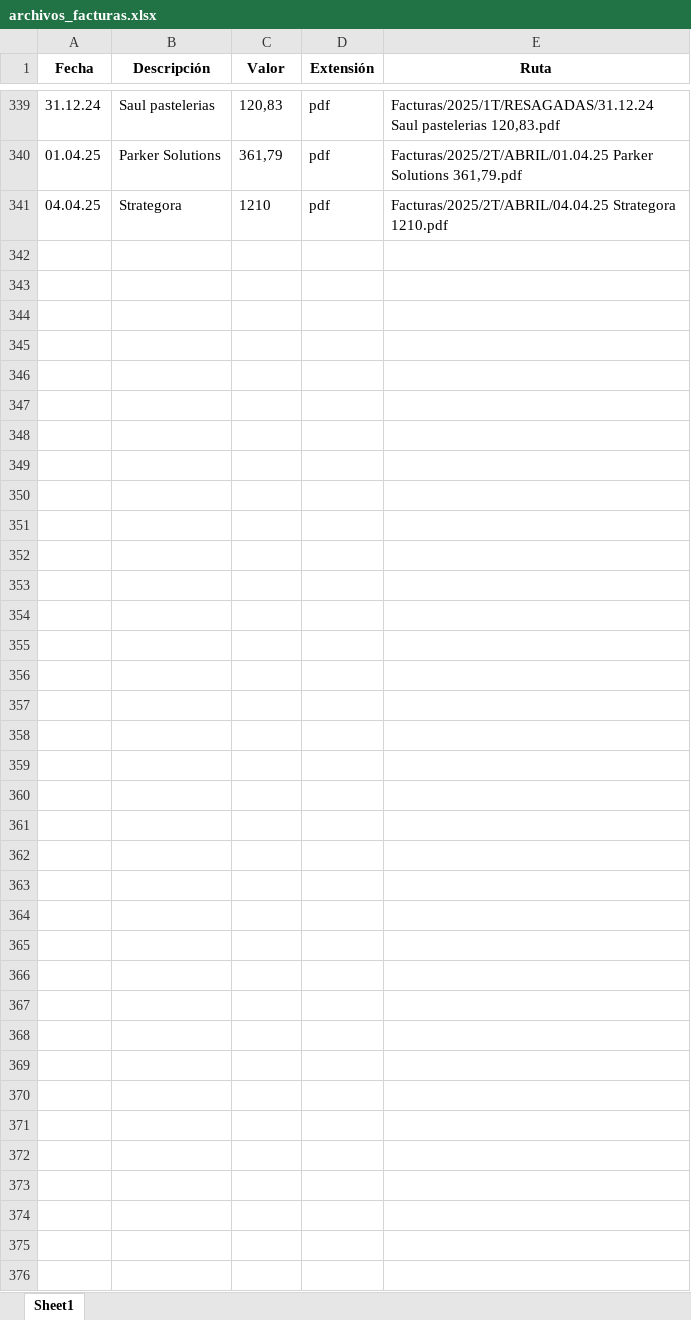
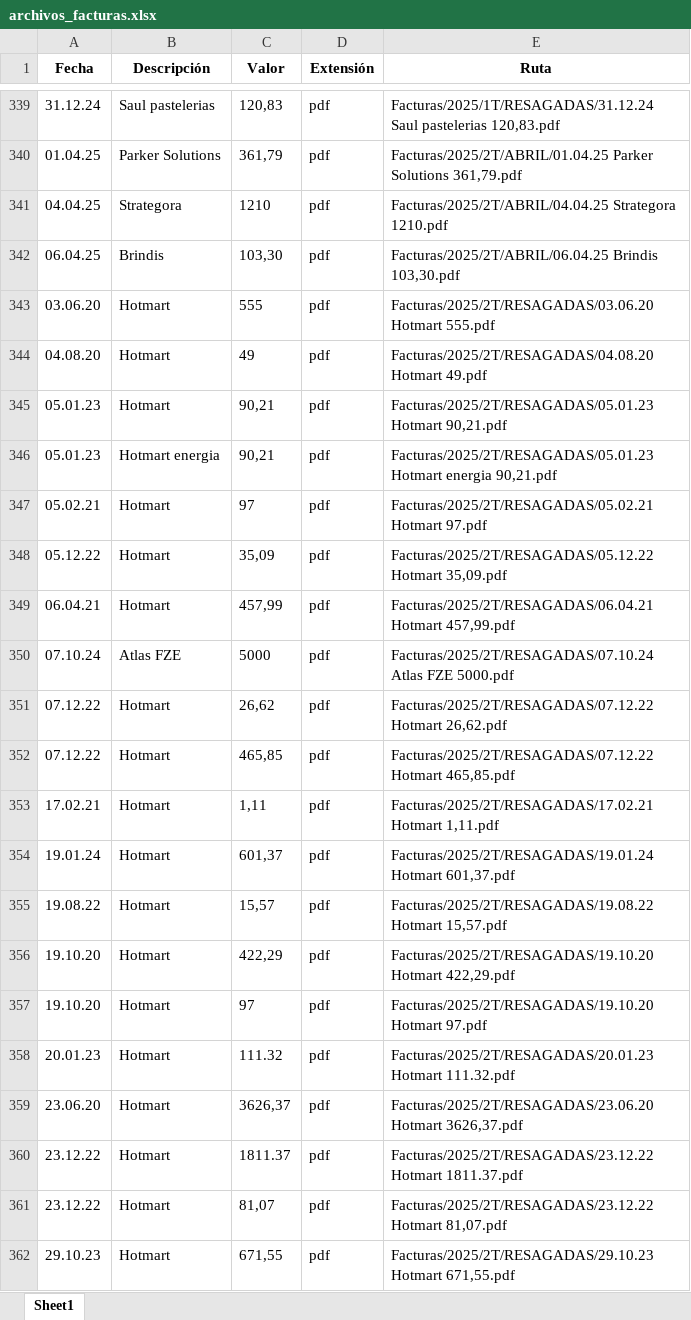
Before and after one commit to EverBilly/proyectos, an Excel workbook: python/archivos_facturas.xlsx, sheet Sheet1, drawn as a sheet; only a part is shown, gaps mark what is left out; values as stored, in another font and other column widths than the file's, no borders; the diff names each change by its address in the sheet, - before the commit and + after, or states it on an @@ line.

```diff
--- a/python/archivos_facturas.xlsx (sheet Sheet1)
+++ b/python/archivos_facturas.xlsx (sheet Sheet1)
+row 342: 06.04.25 | Brindis | 103,30 | pdf | Facturas/2025/2T/ABRIL/06.04.25 Brindis 103,30.pdf
+row 343: 03.06.20 | Hotmart | 555 | pdf | Facturas/2025/2T/RESAGADAS/03.06.20 Hotmart 555.pdf
+row 344: 04.08.20 | Hotmart | 49 | pdf | Facturas/2025/2T/RESAGADAS/04.08.20 Hotmart 49.pdf
+row 345: 05.01.23 | Hotmart | 90,21 | pdf | Facturas/2025/2T/RESAGADAS/05.01.23 Hotmart 90,21.pdf
+row 346: 05.01.23 | Hotmart energia | 90,21 | pdf | Facturas/2025/2T/RESAGADAS/05.01.23 Hotmart energia 90,21.pdf
+row 347: 05.02.21 | Hotmart | 97 | pdf | Facturas/2025/2T/RESAGADAS/05.02.21 Hotmart 97.pdf
+row 348: 05.12.22 | Hotmart | 35,09 | pdf | Facturas/2025/2T/RESAGADAS/05.12.22 Hotmart 35,09.pdf
+row 349: 06.04.21 | Hotmart | 457,99 | pdf | Facturas/2025/2T/RESAGADAS/06.04.21 Hotmart 457,99.pdf
+row 350: 07.10.24 | Atlas FZE | 5000 | pdf | Facturas/2025/2T/RESAGADAS/07.10.24 Atlas FZE 5000.pdf
+row 351: 07.12.22 | Hotmart | 26,62 | pdf | Facturas/2025/2T/RESAGADAS/07.12.22 Hotmart 26,62.pdf
+row 352: 07.12.22 | Hotmart | 465,85 | pdf | Facturas/2025/2T/RESAGADAS/07.12.22 Hotmart 465,85.pdf
+row 353: 17.02.21 | Hotmart | 1,11 | pdf | Facturas/2025/2T/RESAGADAS/17.02.21 Hotmart 1,11.pdf
+row 354: 19.01.24 | Hotmart | 601,37 | pdf | Facturas/2025/2T/RESAGADAS/19.01.24 Hotmart 601,37.pdf
+row 355: 19.08.22 | Hotmart | 15,57 | pdf | Facturas/2025/2T/RESAGADAS/19.08.22 Hotmart 15,57.pdf
+row 356: 19.10.20 | Hotmart | 422,29 | pdf | Facturas/2025/2T/RESAGADAS/19.10.20 Hotmart 422,29.pdf
+row 357: 19.10.20 | Hotmart | 97 | pdf | Facturas/2025/2T/RESAGADAS/19.10.20 Hotmart 97.pdf
+row 358: 20.01.23 | Hotmart | 111.32 | pdf | Facturas/2025/2T/RESAGADAS/20.01.23 Hotmart 111.32.pdf
+row 359: 23.06.20 | Hotmart | 3626,37 | pdf | Facturas/2025/2T/RESAGADAS/23.06.20 Hotmart 3626,37.pdf
+row 360: 23.12.22 | Hotmart | 1811.37 | pdf | Facturas/2025/2T/RESAGADAS/23.12.22 Hotmart 1811.37.pdf
+row 361: 23.12.22 | Hotmart | 81,07 | pdf | Facturas/2025/2T/RESAGADAS/23.12.22 Hotmart 81,07.pdf
+row 362: 29.10.23 | Hotmart | 671,55 | pdf | Facturas/2025/2T/RESAGADAS/29.10.23 Hotmart 671,55.pdf
```
Also changed, not shown: contabilidad/archivos_facturas.xlsx, 12 other files.
